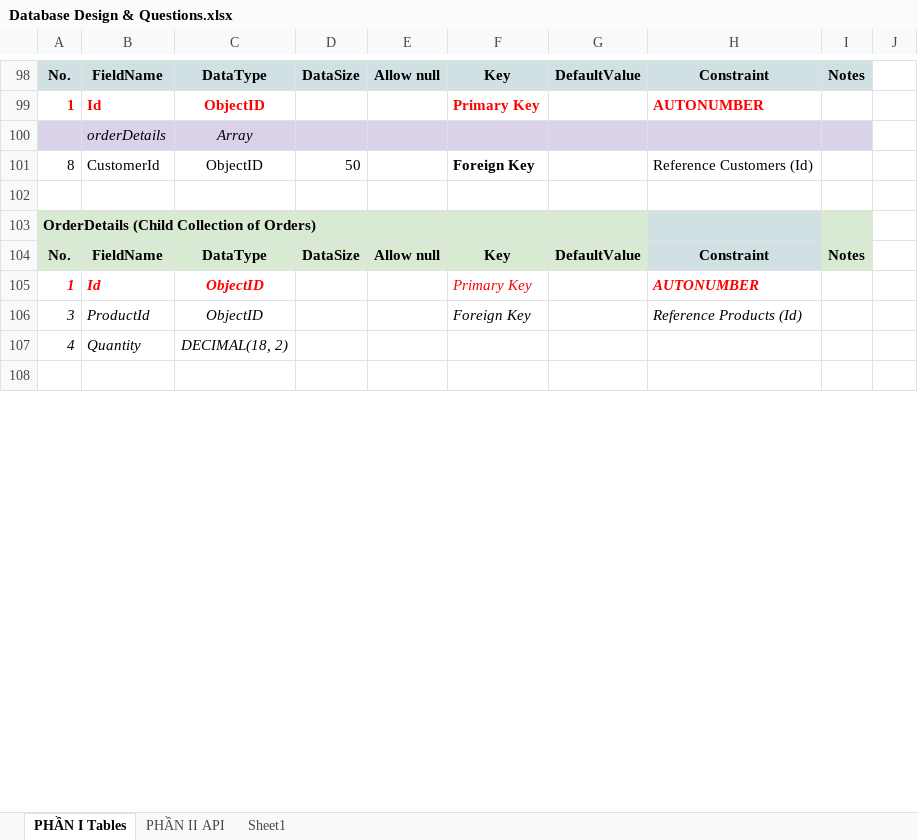
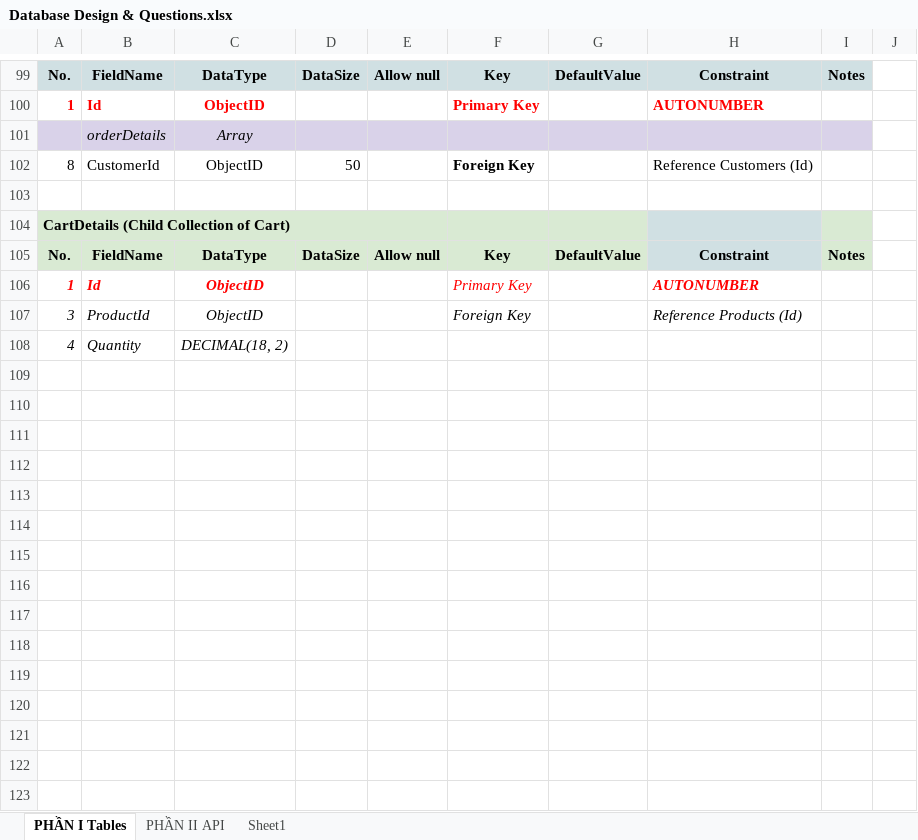
Before and after one commit to trinhphuongdesigner/batch-31-nodejs, an Excel workbook: public/docs/Database Design & Questions.xlsx, sheet PHẦN I Tables, drawn as a sheet; only a part is shown, gaps mark what is left out; the shorter side is filled out with more unchanged rows; values as stored, in another font and other column widths than the file's, no borders; addresses are those after the commit; the diff covers the shown part only; the diff names each change by its address in the sheet, - before the commit and + after, or states it on an @@ line.

Commit message:
update document

```diff
--- a/public/docs/Database Design & Questions.xlsx (sheet PHẦN I Tables)
+++ b/public/docs/Database Design & Questions.xlsx (sheet PHẦN I Tables)
-A104: OrderDetails (Child Collection of Orders)
+A104: CartDetails (Child Collection of Cart)
+row 109: (empty)
+row 110: (empty)
+row 111: (empty)
+row 112: (empty)
+row 113: (empty)
+row 114: (empty)
+row 115: (empty)
+row 116: (empty)
+row 117: (empty)
+row 118: (empty)
+row 119: (empty)
+row 120: (empty)
+row 121: (empty)
+row 122: (empty)
+row 123: (empty)
```
Also changed, not shown: 34 added rows and 1 edited cell elsewhere in this sheet.
